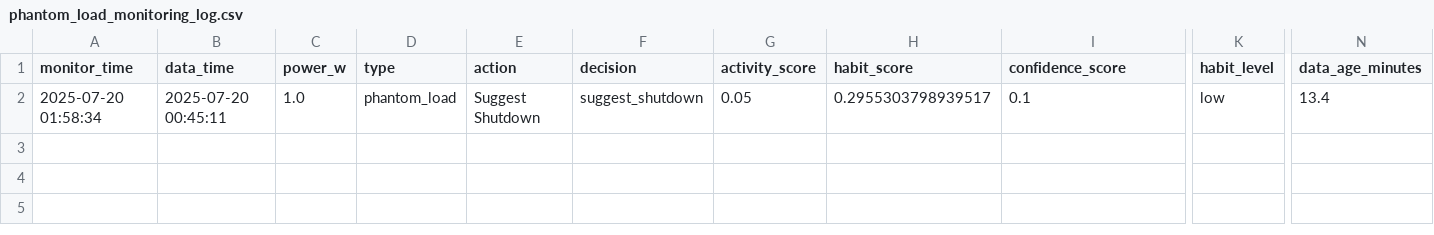
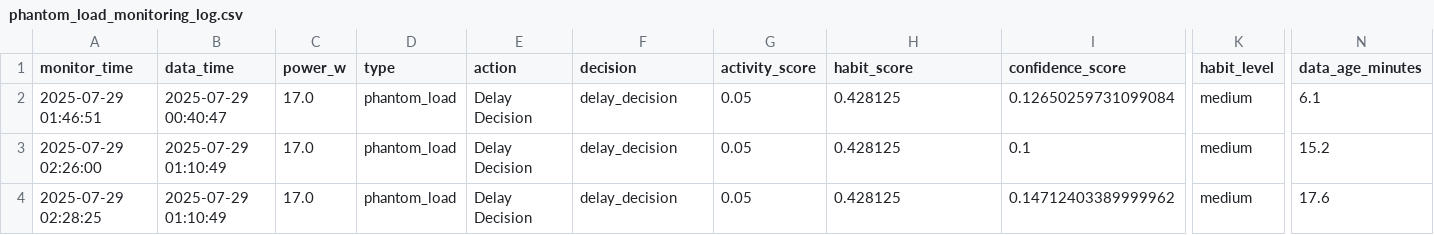
Before and after one commit to vivianwang-code/ms-project, a CSV file: OneDrive - University of Glasgow/文件/glasgow/msc project/code/data/phantom_load_monitoring_log.csv, drawn as a sheet; only a part is shown, gaps mark what is left out; addresses are those after the commit; rows hold the shown columns only; the diff names each change by its address in the sheet, - before the commit and + after, or states it on an @@ line.

Commit message:
decision evaluator

```diff
--- a/OneDrive - University of Glasgow/文件/glasgow/msc project/code/data/phantom_load_monitoring_log.csv
+++ b/OneDrive - University of Glasgow/文件/glasgow/msc project/code/data/phantom_load_monitoring_log.csv
+row 2: 2025-07-29 01:46:51 | 2025-07-29 00:40:47 | 17.0 | phantom_load | Delay Decision | delay_decision | 0.05 | 0.428125 | 0.12650259731099084 | medium | 6.1
-A3 (monitor_time): 2025-07-20 01:58:34
+A3 (monitor_time): 2025-07-29 02:26:00
-B3 (data_time): 2025-07-20 00:45:11
+B3 (data_time): 2025-07-29 01:10:49
-C3 (power_w): 1.0
+C3 (power_w): 17.0
-E3 (action): Suggest Shutdown
+E3 (action): Delay Decision
-F3 (decision): suggest_shutdown
+F3 (decision): delay_decision
-H3 (habit_score): 0.2955303798939517
+H3 (habit_score): 0.428125
-K3 (habit_level): low
+K3 (habit_level): medium
-N3 (data_age_minutes): 13.4
+N3 (data_age_minutes): 15.2
+row 4: 2025-07-29 02:28:25 | 2025-07-29 01:10:49 | 17.0 | phantom_load | Delay Decision | delay_decision | 0.05 | 0.428125 | 0.14712403389999962 | medium | 17.6
```
Also changed, not shown: 15 other files.
